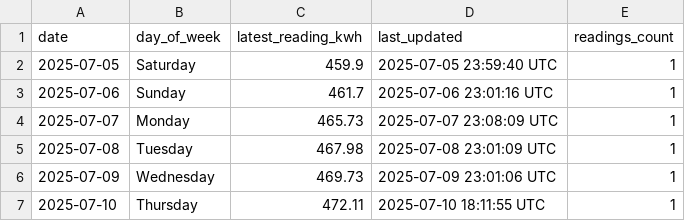
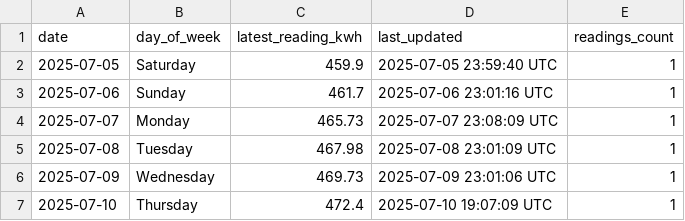
Before and after one commit to Youssef2id/tuya_energy_logger, a CSV file: data/monthly/energy_summary_2025-07.csv, drawn as a sheet.

```diff
--- a/data/monthly/energy_summary_2025-07.csv
+++ b/data/monthly/energy_summary_2025-07.csv
@@ -6,2 +6,2 @@ date,day_of_week,latest_reading_kwh,last_updated,readings_count
 2025-07-09,Wednesday,469.73,2025-07-09 23:01:06 UTC,1
-2025-07-10,Thursday,472.11,2025-07-10 18:11:55 UTC,1
+2025-07-10,Thursday,472.4,2025-07-10 19:07:09 UTC,1
```
Also changed, not shown: data/daily/energy_2025-07-10.csv, 4 other files.
